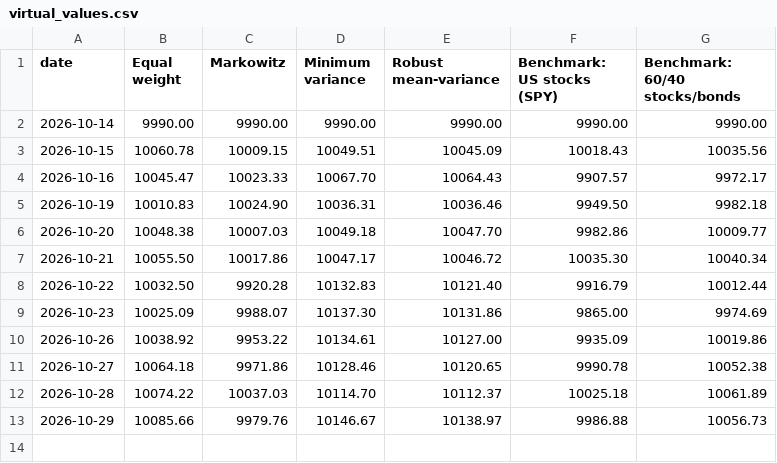
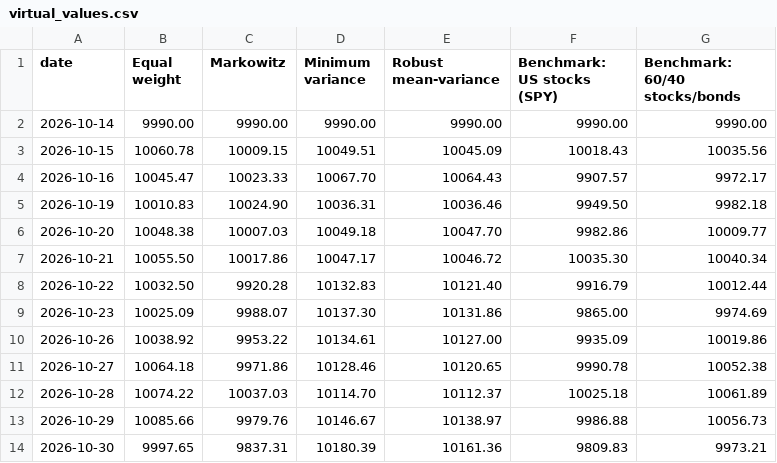
Before and after one commit to zahi-glitch/kl-dro-spin-glass, a CSV file: paper_trading/virtual_values.csv, drawn as a sheet.

```diff
--- a/paper_trading/virtual_values.csv
+++ b/paper_trading/virtual_values.csv
@@ -13 +13,2 @@ date,Equal weight,Markowitz,Minimum variance,Robust mean-variance,Benchmark: US
 2026-10-29,10085.66,9979.76,10146.67,10138.97,9986.88,10056.73
+2026-10-30,9997.65,9837.31,10180.39,10161.36,9809.83,9973.21
```
Also changed, not shown: 1 other file.
